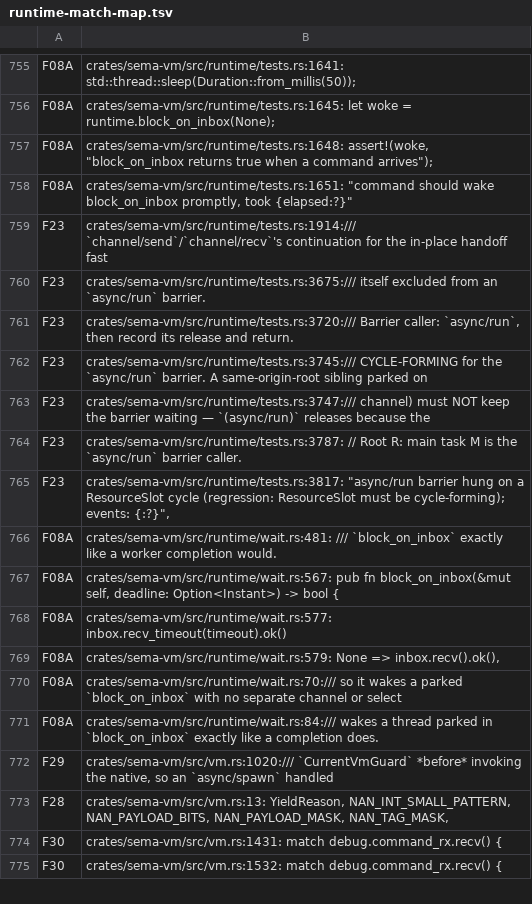
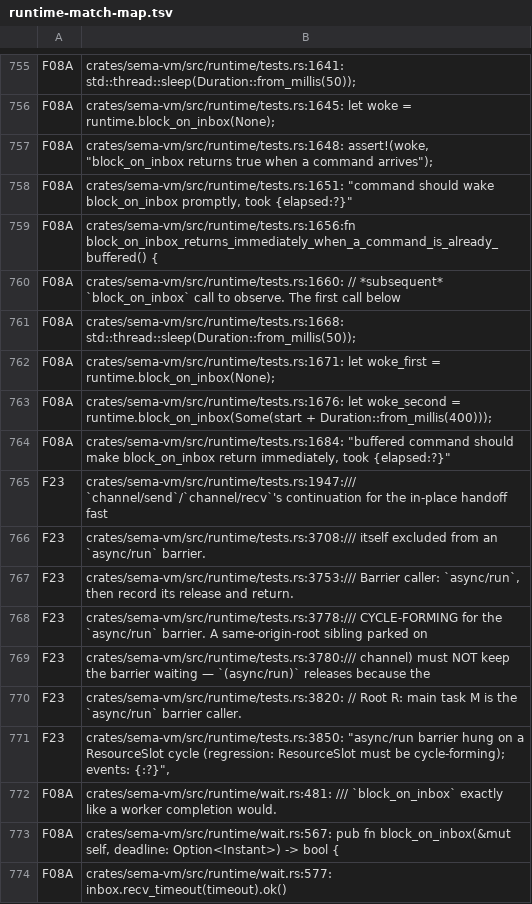
Before and after one commit to sema-lisp/sema, a TSV file: docs/plans/evidence/unified-cooperative-runtime/runtime-match-map.tsv, drawn as a sheet; only a part is shown, gaps mark what is left out; the shorter side is filled out with more unchanged rows.

Commit message:
fix(runtime): block_on_inbox honors buffered runtime commands
block_on_inbox's early-return only checked self.deferred, never
self.commands. A RuntimeCommand that arrives mid-turn is pumped off the
channel into self.commands (dirty flag cleared) by pump_inbox, leaving
nothing on the channel for a subsequent block_on_inbox call to observe
-- it would block out its full deadline instead of returning
immediately, delaying a cross-thread cancel until an unrelated
completion woke it (or the deadline elapsed).

Add the buffered-command case to the early-return. Regression test
mirrors the reported repro: a first block_on_inbox(None) call buffers
a command via a single channel receive, and a second call with a
~400ms deadline must return true within 100ms instead of sleeping out
the deadline.

```diff
--- a/docs/plans/evidence/unified-cooperative-runtime/runtime-match-map.tsv
+++ b/docs/plans/evidence/unified-cooperative-runtime/runtime-match-map.tsv
@@ -758,9 +758,15 @@ F08A	crates/sema-vm/src/runtime/tests.rs:1648:    assert!(woke, "block_on_inbox
 F08A	crates/sema-vm/src/runtime/tests.rs:1651:        "command should wake block_on_inbox promptly, took {elapsed:?}"
-F23	crates/sema-vm/src/runtime/tests.rs:1914:/// `channel/send`/`channel/recv`'s continuation for the in-place handoff fast
-F23	crates/sema-vm/src/runtime/tests.rs:3675:/// itself excluded from an `async/run` barrier.
-F23	crates/sema-vm/src/runtime/tests.rs:3720:/// Barrier caller: `async/run`, then record its release and return.
-F23	crates/sema-vm/src/runtime/tests.rs:3745:/// CYCLE-FORMING for the `async/run` barrier. A same-origin-root sibling parked on
-F23	crates/sema-vm/src/runtime/tests.rs:3747:/// channel) must NOT keep the barrier waiting — `(async/run)` releases because the
-F23	crates/sema-vm/src/runtime/tests.rs:3787:    // Root R: main task M is the `async/run` barrier caller.
-F23	crates/sema-vm/src/runtime/tests.rs:3817:            "async/run barrier hung on a ResourceSlot cycle (regression: ResourceSlot must be cycle-forming); events: {:?}",
+F08A	crates/sema-vm/src/runtime/tests.rs:1656:fn block_on_inbox_returns_immediately_when_a_command_is_already_buffered() {
+F08A	crates/sema-vm/src/runtime/tests.rs:1660:    // *subsequent* `block_on_inbox` call to observe. The first call below
+F08A	crates/sema-vm/src/runtime/tests.rs:1668:        std::thread::sleep(Duration::from_millis(50));
+F08A	crates/sema-vm/src/runtime/tests.rs:1671:    let woke_first = runtime.block_on_inbox(None);
+F08A	crates/sema-vm/src/runtime/tests.rs:1676:    let woke_second = runtime.block_on_inbox(Some(start + Duration::from_millis(400)));
+F08A	crates/sema-vm/src/runtime/tests.rs:1684:        "buffered command should make block_on_inbox return immediately, took {elapsed:?}"
+F23	crates/sema-vm/src/runtime/tests.rs:1947:/// `channel/send`/`channel/recv`'s continuation for the in-place handoff fast
+F23	crates/sema-vm/src/runtime/tests.rs:3708:/// itself excluded from an `async/run` barrier.
+F23	crates/sema-vm/src/runtime/tests.rs:3753:/// Barrier caller: `async/run`, then record its release and return.
+F23	crates/sema-vm/src/runtime/tests.rs:3778:/// CYCLE-FORMING for the `async/run` barrier. A same-origin-root sibling parked on
+F23	crates/sema-vm/src/runtime/tests.rs:3780:/// channel) must NOT keep the barrier waiting — `(async/run)` releases because the
+F23	crates/sema-vm/src/runtime/tests.rs:3820:    // Root R: main task M is the `async/run` barrier caller.
+F23	crates/sema-vm/src/runtime/tests.rs:3850:            "async/run barrier hung on a ResourceSlot cycle (regression: ResourceSlot must be cycle-forming); events: {:?}",
 F08A	crates/sema-vm/src/runtime/wait.rs:481:    /// `block_on_inbox` exactly like a worker completion would.
```
Also changed, not shown: 2 other files.
